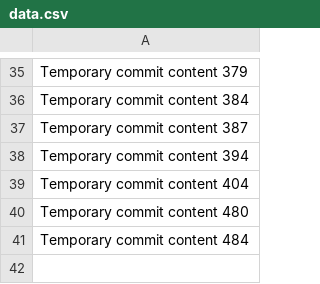
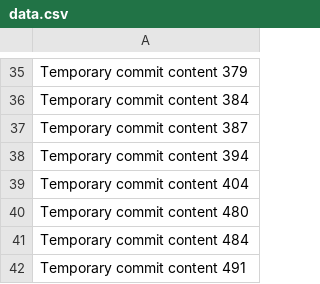
Before and after one commit to paul-inc/web-designers, a CSV file: data.csv, drawn as a sheet; only a part is shown, gaps mark what is left out; the diff names each change by its address in the sheet, - before the commit and + after, or states it on an @@ line.

```diff
--- a/data.csv
+++ b/data.csv
+row 42: Temporary commit content 491
```
